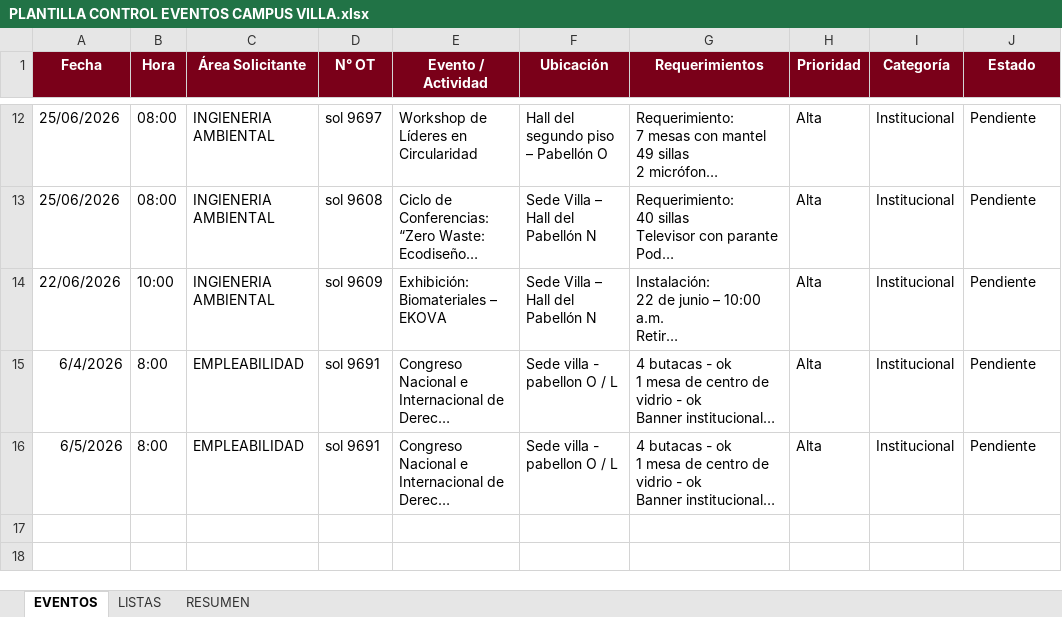
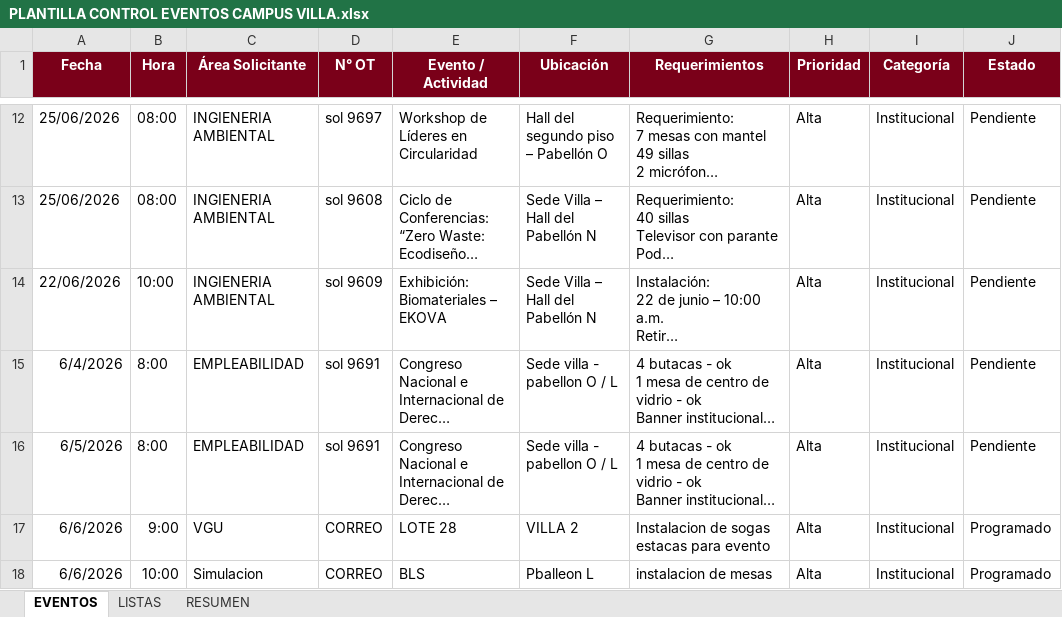
Before and after one commit to frankchavez-cloud/EVENTOS-CAMPUS-VILLA, an Excel workbook: PLANTILLA CONTROL EVENTOS CAMPUS VILLA.xlsx, sheet EVENTOS, drawn as a sheet; only a part is shown, gaps mark what is left out; long unchanged cells end in …; values as stored, in another font and other column widths than the file's, no borders; conditional formats and table styles not drawn; the diff names each change by its address in the sheet, - before the commit and + after, or states it on an @@ line.

Commit message:
Add files via upload

```diff
--- a/PLANTILLA CONTROL EVENTOS CAMPUS VILLA.xlsx (sheet EVENTOS)
+++ b/PLANTILLA CONTROL EVENTOS CAMPUS VILLA.xlsx (sheet EVENTOS)
+row 17: 6/6/2026 | 9:00 | VGU | CORREO | LOTE 28 | VILLA 2 | Instalacion de sogas estacas para evento | Alta | Institucional | Programado
+row 18: 6/6/2026 | 10:00 | Simulacion | CORREO | BLS | Pballeon L | instalacion de mesas | Alta | Institucional | Programado
```
Also changed, not shown: sheet RESUMEN, formulas that keep their value.
